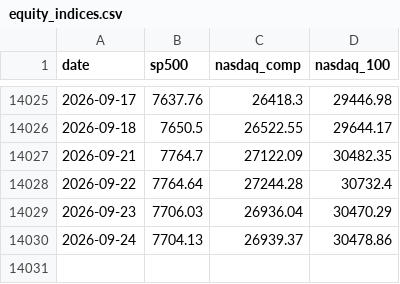
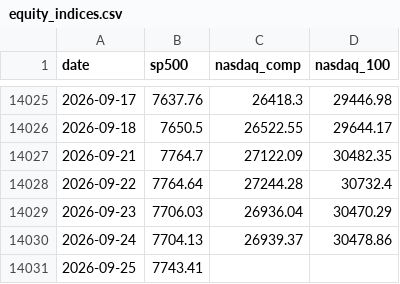
Before and after one commit to soohucn-gif/macro5-dashboard, a CSV file: data/equity_indices.csv, drawn as a sheet; only a part is shown, gaps mark what is left out; the diff names each change by its address in the sheet, - before the commit and + after, or states it on an @@ line.

```diff
--- a/data/equity_indices.csv
+++ b/data/equity_indices.csv
+row 14031: 2026-09-25 | 7743.41
```
Also changed, not shown: data/bitcoin.csv, data/gold.csv, 9 other files.
